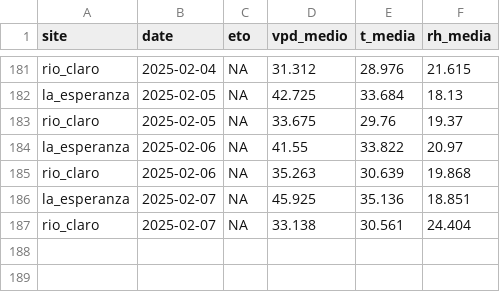
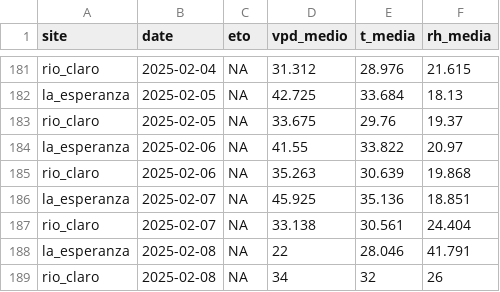
Before and after one commit to FONDEF-ID21-10297/datos_plataforma_gha, a CSV file: data/climate/climate-sites.csv, drawn as a sheet; only a part is shown, gaps mark what is left out.

```diff
--- a/data/climate/climate-sites.csv
+++ b/data/climate/climate-sites.csv
@@ -187 +187,3 @@ la_esperanza,2025-02-07,NA,45.925,35.136,18.851
 rio_claro,2025-02-07,NA,33.138,30.561,24.404
+la_esperanza,2025-02-08,NA,22,28.046,41.791
+rio_claro,2025-02-08,NA,34,32,26
```
Also changed, not shown: data/potencial-csv/potencial-sites.csv, 7 other files.
